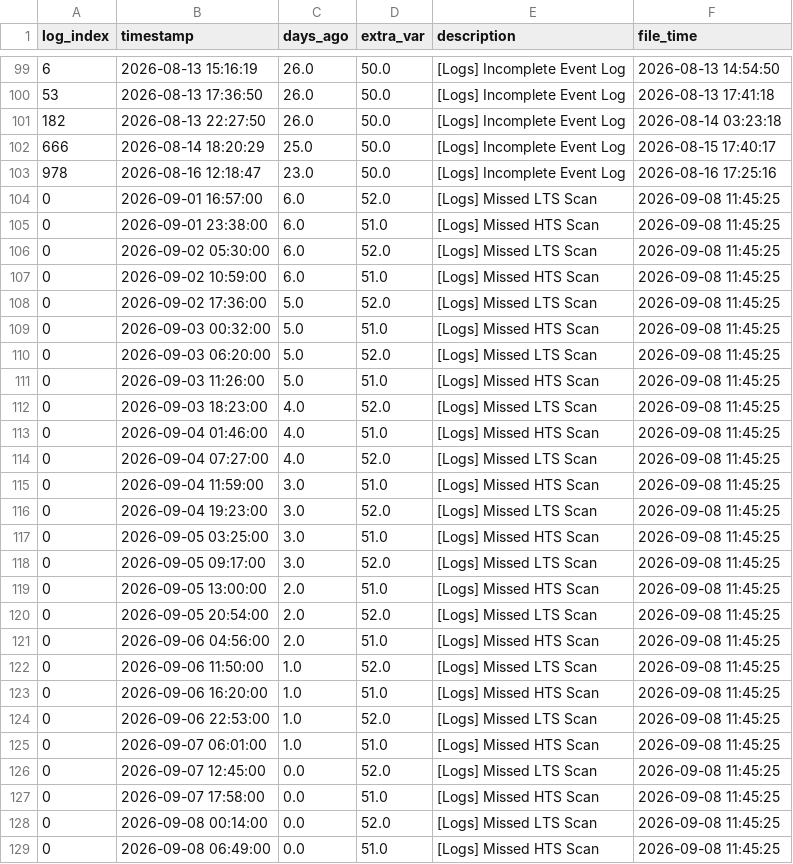
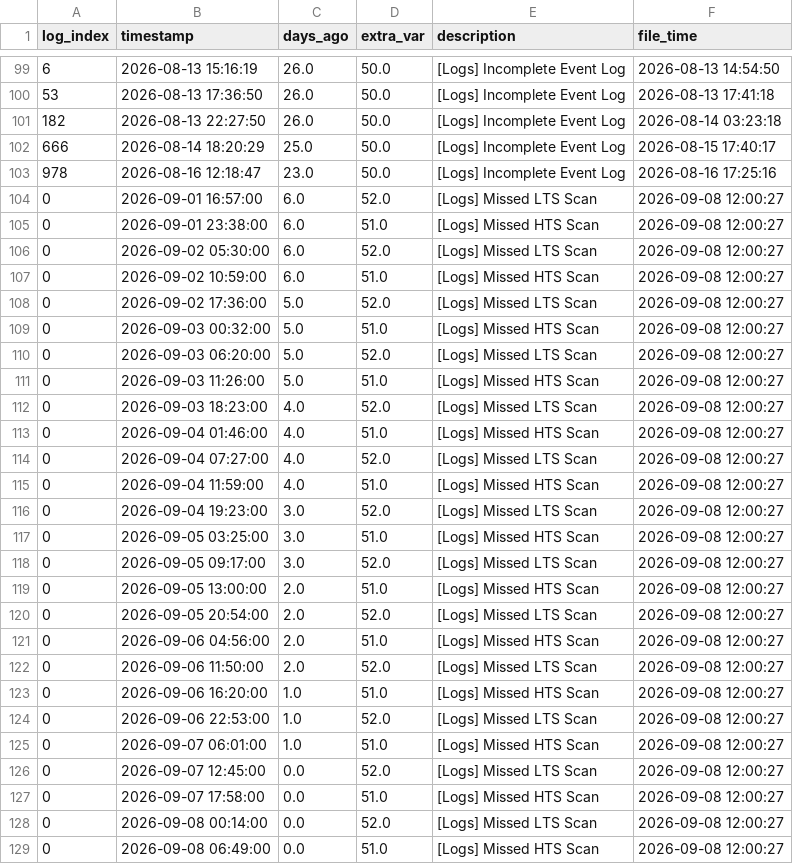
Before and after one commit to 04samuel/Zephyra_Hub, a CSV file: static/data/LPD_3_Combined_Zephyra_Log_Error.csv, drawn as a sheet; only a part is shown, gaps mark what is left out.

```diff
--- a/static/data/LPD_3_Combined_Zephyra_Log_Error.csv
+++ b/static/data/LPD_3_Combined_Zephyra_Log_Error.csv
@@ -103,27 +103,27 @@ log_index,timestamp,days_ago,extra_var,description,file_time
 978,2026-08-16 12:18:47,23.0,50.0,[Logs] Incomplete Event Log,2026-08-16 17:25:16
-0,2026-09-01 16:57:00,6.0,52.0,[Logs] Missed LTS Scan,2026-09-08 11:45:25
-0,2026-09-01 23:38:00,6.0,51.0,[Logs] Missed HTS Scan,2026-09-08 11:45:25
-0,2026-09-02 05:30:00,6.0,52.0,[Logs] Missed LTS Scan,2026-09-08 11:45:25
-0,2026-09-02 10:59:00,6.0,51.0,[Logs] Missed HTS Scan,2026-09-08 11:45:25
-0,2026-09-02 17:36:00,5.0,52.0,[Logs] Missed LTS Scan,2026-09-08 11:45:25
-0,2026-09-03 00:32:00,5.0,51.0,[Logs] Missed HTS Scan,2026-09-08 11:45:25
-0,2026-09-03 06:20:00,5.0,52.0,[Logs] Missed LTS Scan,2026-09-08 11:45:25
-0,2026-09-03 11:26:00,5.0,51.0,[Logs] Missed HTS Scan,2026-09-08 11:45:25
-0,2026-09-03 18:23:00,4.0,52.0,[Logs] Missed LTS Scan,2026-09-08 11:45:25
-0,2026-09-04 01:46:00,4.0,51.0,[Logs] Missed HTS Scan,2026-09-08 11:45:25
-0,2026-09-04 07:27:00,4.0,52.0,[Logs] Missed LTS Scan,2026-09-08 11:45:25
-0,2026-09-04 11:59:00,3.0,51.0,[Logs] Missed HTS Scan,2026-09-08 11:45:25
-0,2026-09-04 19:23:00,3.0,52.0,[Logs] Missed LTS Scan,2026-09-08 11:45:25
-0,2026-09-05 03:25:00,3.0,51.0,[Logs] Missed HTS Scan,2026-09-08 11:45:25
-0,2026-09-05 09:17:00,3.0,52.0,[Logs] Missed LTS Scan,2026-09-08 11:45:25
-0,2026-09-05 13:00:00,2.0,51.0,[Logs] Missed HTS Scan,2026-09-08 11:45:25
-0,2026-09-05 20:54:00,2.0,52.0,[Logs] Missed LTS Scan,2026-09-08 11:45:25
-0,2026-09-06 04:56:00,2.0,51.0,[Logs] Missed HTS Scan,2026-09-08 11:45:25
-0,2026-09-06 11:50:00,1.0,52.0,[Logs] Missed LTS Scan,2026-09-08 11:45:25
-0,2026-09-06 16:20:00,1.0,51.0,[Logs] Missed HTS Scan,2026-09-08 11:45:25
-0,2026-09-06 22:53:00,1.0,52.0,[Logs] Missed LTS Scan,2026-09-08 11:45:25
-0,2026-09-07 06:01:00,1.0,51.0,[Logs] Missed HTS Scan,2026-09-08 11:45:25
-0,2026-09-07 12:45:00,0.0,52.0,[Logs] Missed LTS Scan,2026-09-08 11:45:25
-0,2026-09-07 17:58:00,0.0,51.0,[Logs] Missed HTS Scan,2026-09-08 11:45:25
-0,2026-09-08 00:14:00,0.0,52.0,[Logs] Missed LTS Scan,2026-09-08 11:45:25
-0,2026-09-08 06:49:00,0.0,51.0,[Logs] Missed HTS Scan,2026-09-08 11:45:25
+0,2026-09-01 16:57:00,6.0,52.0,[Logs] Missed LTS Scan,2026-09-08 12:00:27
+0,2026-09-01 23:38:00,6.0,51.0,[Logs] Missed HTS Scan,2026-09-08 12:00:27
+0,2026-09-02 05:30:00,6.0,52.0,[Logs] Missed LTS Scan,2026-09-08 12:00:27
+0,2026-09-02 10:59:00,6.0,51.0,[Logs] Missed HTS Scan,2026-09-08 12:00:27
+0,2026-09-02 17:36:00,5.0,52.0,[Logs] Missed LTS Scan,2026-09-08 12:00:27
+0,2026-09-03 00:32:00,5.0,51.0,[Logs] Missed HTS Scan,2026-09-08 12:00:27
+0,2026-09-03 06:20:00,5.0,52.0,[Logs] Missed LTS Scan,2026-09-08 12:00:27
+0,2026-09-03 11:26:00,5.0,51.0,[Logs] Missed HTS Scan,2026-09-08 12:00:27
+0,2026-09-03 18:23:00,4.0,52.0,[Logs] Missed LTS Scan,2026-09-08 12:00:27
+0,2026-09-04 01:46:00,4.0,51.0,[Logs] Missed HTS Scan,2026-09-08 12:00:27
+0,2026-09-04 07:27:00,4.0,52.0,[Logs] Missed LTS Scan,2026-09-08 12:00:27
+0,2026-09-04 11:59:00,4.0,51.0,[Logs] Missed HTS Scan,2026-09-08 12:00:27
+0,2026-09-04 19:23:00,3.0,52.0,[Logs] Missed LTS Scan,2026-09-08 12:00:27
+0,2026-09-05 03:25:00,3.0,51.0,[Logs] Missed HTS Scan,2026-09-08 12:00:27
+0,2026-09-05 09:17:00,3.0,52.0,[Logs] Missed LTS Scan,2026-09-08 12:00:27
+0,2026-09-05 13:00:00,2.0,51.0,[Logs] Missed HTS Scan,2026-09-08 12:00:27
+0,2026-09-05 20:54:00,2.0,52.0,[Logs] Missed LTS Scan,2026-09-08 12:00:27
+0,2026-09-06 04:56:00,2.0,51.0,[Logs] Missed HTS Scan,2026-09-08 12:00:27
+0,2026-09-06 11:50:00,2.0,52.0,[Logs] Missed LTS Scan,2026-09-08 12:00:27
+0,2026-09-06 16:20:00,1.0,51.0,[Logs] Missed HTS Scan,2026-09-08 12:00:27
+0,2026-09-06 22:53:00,1.0,52.0,[Logs] Missed LTS Scan,2026-09-08 12:00:27
+0,2026-09-07 06:01:00,1.0,51.0,[Logs] Missed HTS Scan,2026-09-08 12:00:27
+0,2026-09-07 12:45:00,0.0,52.0,[Logs] Missed LTS Scan,2026-09-08 12:00:27
+0,2026-09-07 17:58:00,0.0,51.0,[Logs] Missed HTS Scan,2026-09-08 12:00:27
+0,2026-09-08 00:14:00,0.0,52.0,[Logs] Missed LTS Scan,2026-09-08 12:00:27
+0,2026-09-08 06:49:00,0.0,51.0,[Logs] Missed HTS Scan,2026-09-08 12:00:27
```
Also changed, not shown: static/data/MDV_2_Combined_Zephyra_Log_Error.csv, static/data/MED_C_Combined_Zephyra_Log_Error.csv, 23 other files.
